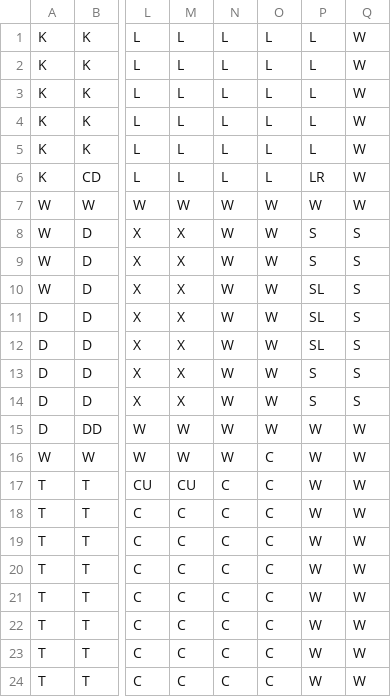
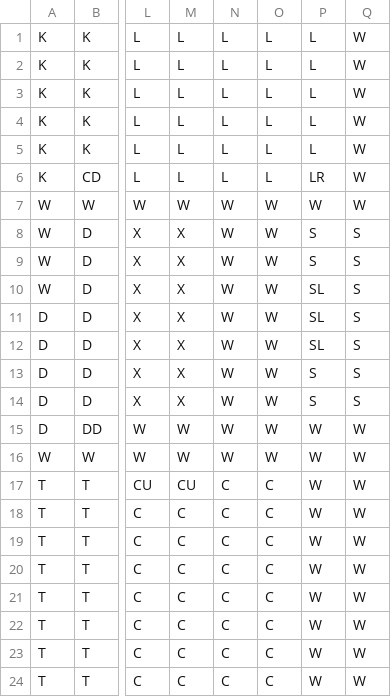
Before and after one commit to jfarmer126/ClueGame, a CSV file: data/Clue.csv, drawn as a sheet; only a part is shown, gaps mark what is left out; the diff names each change by its address in the sheet, - before the commit and + after, or states it on an @@ line.

```diff
--- a/data/Clue.csv
+++ b/data/Clue.csv
-O16: C
+O16: W
```
Also changed, not shown: 3 other files.
